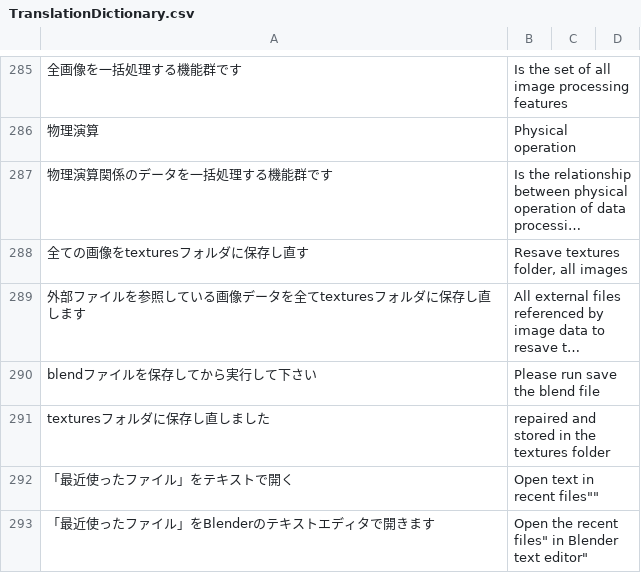
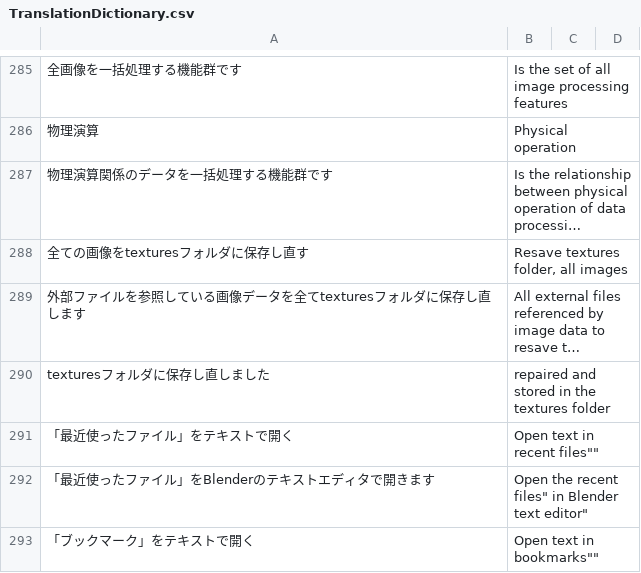
Before and after one commit to PyrokinesisStudio/Blender-Scramble-Addon, a CSV file: Scramble Addon/TranslationDictionary.csv, drawn as a sheet; only a part is shown, gaps mark what is left out; the shorter side is filled out with more unchanged rows; long unchanged cells end in …; the diff names each change by its address in the sheet, - before the commit and + after, or states it on an @@ line.

```diff
--- a/Scramble Addon/TranslationDictionary.csv
+++ b/Scramble Addon/TranslationDictionary.csv
-row 290: blendファイルを保存してから実行して下さい | Please run save the blend file
```
Also changed, not shown: 1 other file.
